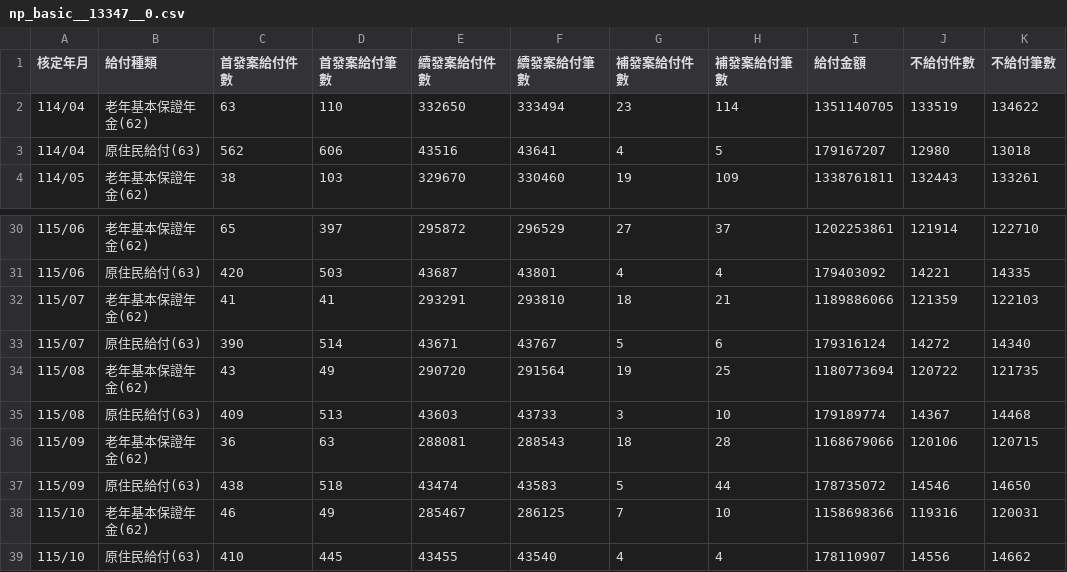
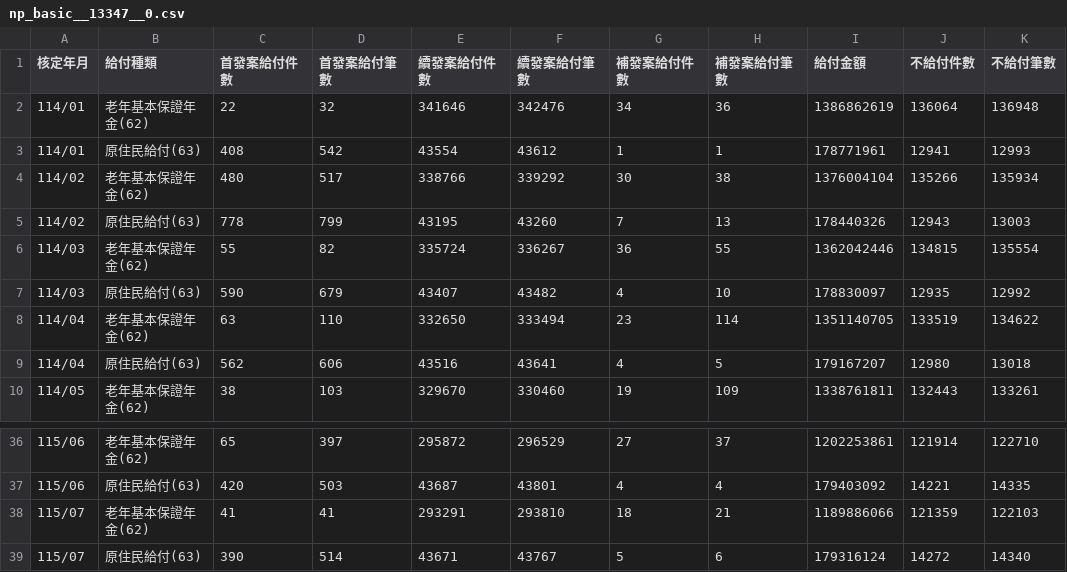
Before and after one commit to DGPA-DCB/OECD_retired, a CSV file: OECD/data/raw/np_basic__13347__0.csv, drawn as a sheet; only a part is shown, gaps mark what is left out; removed rows and columns are numbered as before the commit, all else as after; the diff names each change by its address in the sheet, - before the commit and + after, or states it on an @@ line.

```diff
--- a/OECD/data/raw/np_basic__13347__0.csv
+++ b/OECD/data/raw/np_basic__13347__0.csv
+row 2: 114/01 | 老年基本保證年金(62) | 22 | 32 | 341646 | 342476 | 34 | 36 | 1386862619 | 136064 | 136948
+row 3: 114/01 | 原住民給付(63) | 408 | 542 | 43554 | 43612 | 1 | 1 | 178771961 | 12941 | 12993
+row 4: 114/02 | 老年基本保證年金(62) | 480 | 517 | 338766 | 339292 | 30 | 38 | 1376004104 | 135266 | 135934
+row 5: 114/02 | 原住民給付(63) | 778 | 799 | 43195 | 43260 | 7 | 13 | 178440326 | 12943 | 13003
+row 6: 114/03 | 老年基本保證年金(62) | 55 | 82 | 335724 | 336267 | 36 | 55 | 1362042446 | 134815 | 135554
+row 7: 114/03 | 原住民給付(63) | 590 | 679 | 43407 | 43482 | 4 | 10 | 178830097 | 12935 | 12992
-row 34: 115/08 | 老年基本保證年金(62) | 43 | 49 | 290720 | 291564 | 19 | 25 | 1180773694 | 120722 | 121735
-row 35: 115/08 | 原住民給付(63) | 409 | 513 | 43603 | 43733 | 3 | 10 | 179189774 | 14367 | 14468
-row 36: 115/09 | 老年基本保證年金(62) | 36 | 63 | 288081 | 288543 | 18 | 28 | 1168679066 | 120106 | 120715
-row 37: 115/09 | 原住民給付(63) | 438 | 518 | 43474 | 43583 | 5 | 44 | 178735072 | 14546 | 14650
-row 38: 115/10 | 老年基本保證年金(62) | 46 | 49 | 285467 | 286125 | 7 | 10 | 1158698366 | 119316 | 120031
-row 39: 115/10 | 原住民給付(63) | 410 | 445 | 43455 | 43540 | 4 | 4 | 178110907 | 14556 | 14662
```
Also changed, not shown: OECD/data/raw/farmer__17341__0.csv, OECD/data/raw/li_grade__45940__0.csv, 51 other files.
